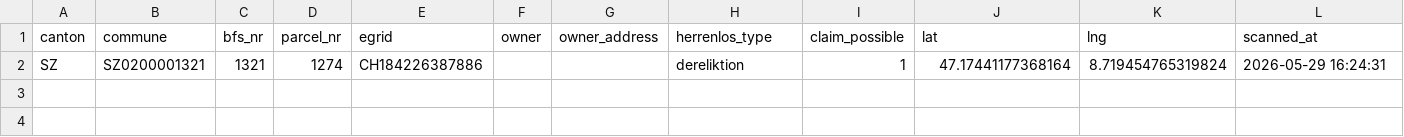
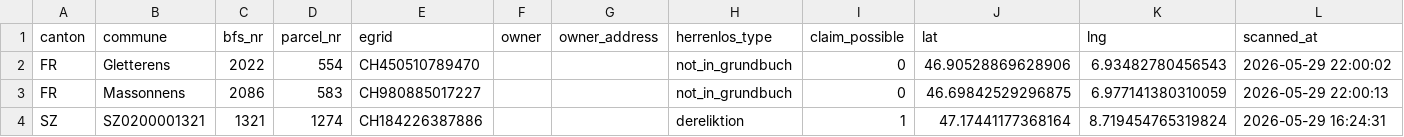
Before and after one commit to birniger/Herrenlos, a CSV file: docs/data/herrenlos.csv, drawn as a sheet.

```diff
--- a/docs/data/herrenlos.csv
+++ b/docs/data/herrenlos.csv
@@ -1,2 +1,4 @@
 canton,commune,bfs_nr,parcel_nr,egrid,owner,owner_address,herrenlos_type,claim_possible,lat,lng,scanned_at
+FR,Gletterens,2022,554,CH450510789470,,,not_in_grundbuch,0,46.90528869628906,6.93482780456543,2026-05-29 22:00:02
+FR,Massonnens,2086,583,CH980885017227,,,not_in_grundbuch,0,46.69842529296875,6.977141380310059,2026-05-29 22:00:13
 SZ,SZ0200001321,1321,1274,CH184226387886,,,dereliktion,1,47.17441177368164,8.719454765319824,2026-05-29 16:24:31
```
Also changed, not shown: 4 other files.
